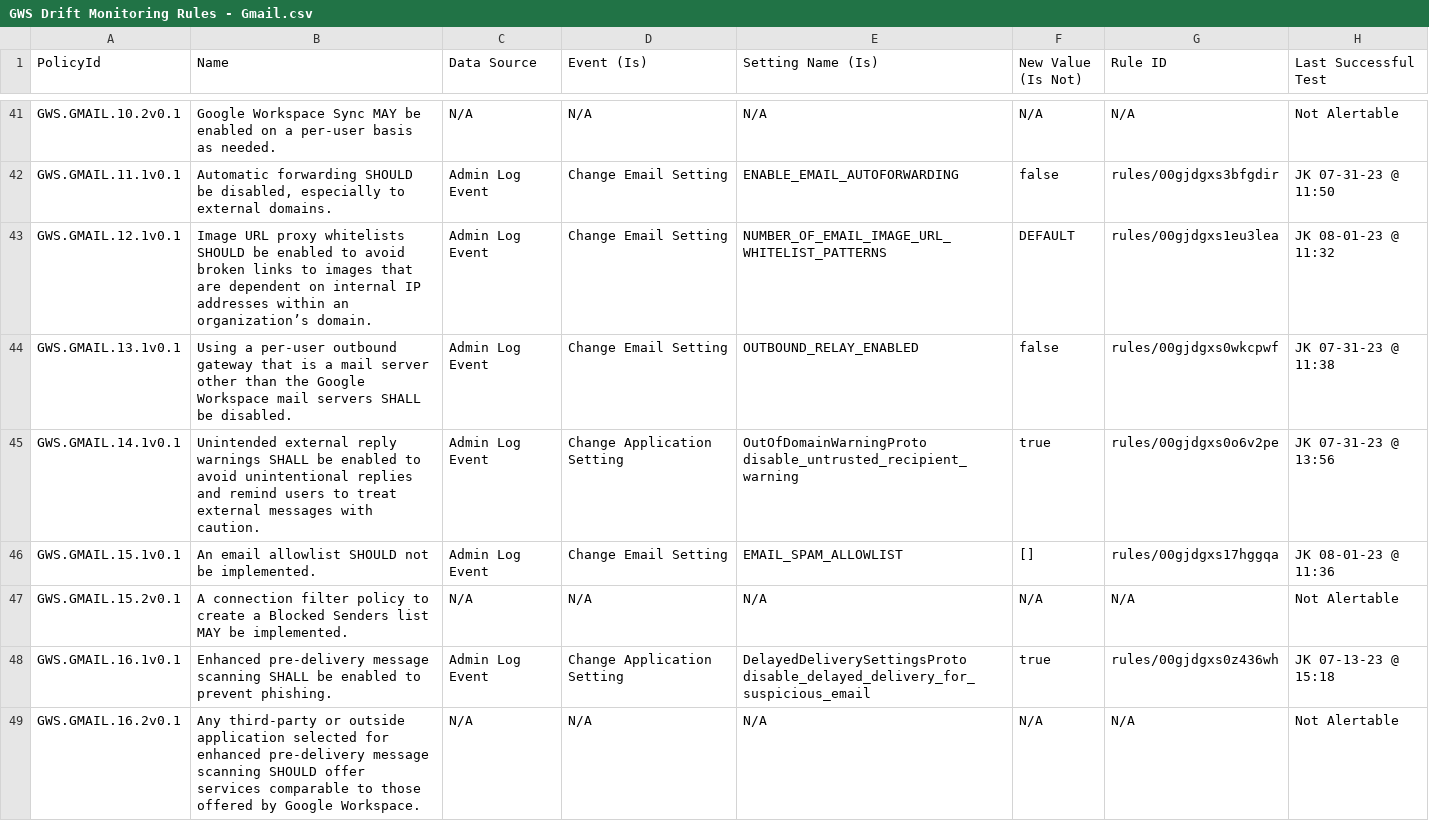
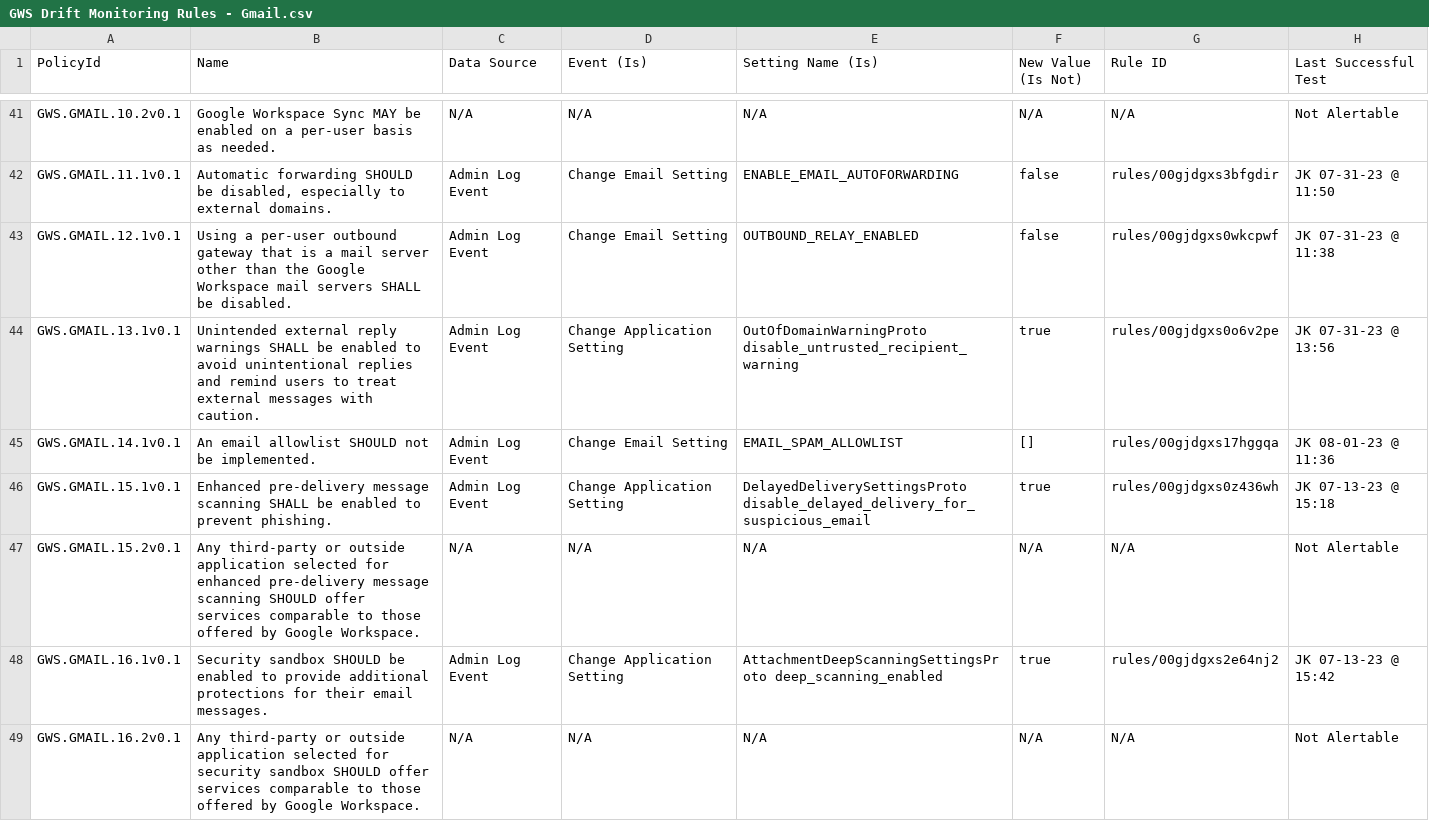
Before and after one commit to cisagov/ScubaGoggles, a CSV file: drift-rules/GWS Drift Monitoring Rules - Gmail.csv, drawn as a sheet; only a part is shown, gaps mark what is left out; the diff covers the shown part only.

Commit message:
Fixed Drift Rules file

```diff
--- a/drift-rules/GWS Drift Monitoring Rules - Gmail.csv
+++ b/drift-rules/GWS Drift Monitoring Rules - Gmail.csv
@@ -42,8 +42,8 @@ GWS.GMAIL.10.2v0.1,Google Workspace Sync MAY be enabled on a per-user basis as n
 GWS.GMAIL.11.1v0.1,"Automatic forwarding SHOULD be disabled, especially to external domains.",Admin Log Event,Change Email Setting,ENABLE_EMAIL_AUTOFORWARDING,false,rules/00gjdgxs3bfgdir,JK 07-31-23 @ 11:50
-GWS.GMAIL.12.1v0.1,Image URL proxy whitelists SHOULD be enabled to avoid broken links to images that are dependent on internal IP addresses within an organization’s domain.,Admin Log Event,Change Email Setting,NUMBER_OF_EMAIL_IMAGE_URL_WHITELIST_PATTERNS,DEFAULT,rules/00gjdgxs1eu3lea,JK 08-01-23 @ 11:32
-GWS.GMAIL.13.1v0.1,Using a per-user outbound gateway that is a mail server other than the Google Workspace mail servers SHALL be disabled.,Admin Log Event,Change Email Setting,OUTBOUND_RELAY_ENABLED,false,rules/00gjdgxs0wkcpwf,JK 07-31-23 @ 11:38
-GWS.GMAIL.14.1v0.1,Unintended external reply warnings SHALL be enabled to avoid unintentional replies and remind users to treat external messages with caution.,Admin Log Event,Change Application Setting,OutOfDomainWarningProto disable_untrusted_recipient_warning,true,rules/00gjdgxs0o6v2pe,JK 07-31-23 @ 13:56
-GWS.GMAIL.15.1v0.1,An email allowlist SHOULD not be implemented.,Admin Log Event,Change Email Setting,EMAIL_SPAM_ALLOWLIST,[],rules/00gjdgxs17hggqa,JK 08-01-23 @ 11:36
-GWS.GMAIL.15.2v0.1,A connection filter policy to create a Blocked Senders list MAY be implemented.,N/A,N/A,N/A,N/A,N/A,Not Alertable
-GWS.GMAIL.16.1v0.1,Enhanced pre-delivery message scanning SHALL be enabled to prevent phishing.,Admin Log Event,Change Application Setting,DelayedDeliverySettingsProto disable_delayed_delivery_for_suspicious_email,true,rules/00gjdgxs0z436wh,JK 07-13-23 @ 15:18
-GWS.GMAIL.16.2v0.1,Any third-party or outside application selected for enhanced pre-delivery message scanning SHOULD offer services comparable to those offered by Google Workspace.,N/A,N/A,N/A,N/A,N/A,Not Alertable
+GWS.GMAIL.12.1v0.1,Using a per-user outbound gateway that is a mail server other than the Google Workspace mail servers SHALL be disabled.,Admin Log Event,Change Email Setting,OUTBOUND_RELAY_ENABLED,false,rules/00gjdgxs0wkcpwf,JK 07-31-23 @ 11:38
+GWS.GMAIL.13.1v0.1,Unintended external reply warnings SHALL be enabled to avoid unintentional replies and remind users to treat external messages with caution.,Admin Log Event,Change Application Setting,OutOfDomainWarningProto disable_untrusted_recipient_warning,true,rules/00gjdgxs0o6v2pe,JK 07-31-23 @ 13:56
+GWS.GMAIL.14.1v0.1,An email allowlist SHOULD not be implemented.,Admin Log Event,Change Email Setting,EMAIL_SPAM_ALLOWLIST,[],rules/00gjdgxs17hggqa,JK 08-01-23 @ 11:36
+GWS.GMAIL.15.1v0.1,Enhanced pre-delivery message scanning SHALL be enabled to prevent phishing.,Admin Log Event,Change Application Setting,DelayedDeliverySettingsProto disable_delayed_delivery_for_suspicious_email,true,rules/00gjdgxs0z436wh,JK 07-13-23 @ 15:18
+GWS.GMAIL.15.2v0.1,Any third-party or outside application selected for enhanced pre-delivery message scanning SHOULD offer services comparable to those offered by Google Workspace.,N/A,N/A,N/A,N/A,N/A,Not Alertable
+GWS.GMAIL.16.1v0.1,Security sandbox SHOULD be enabled to provide additional protections for their email messages.,Admin Log Event,Change Application Setting,AttachmentDeepScanningSettingsProto deep_scanning_enabled,true,rules/00gjdgxs2e64nj2,JK 07-13-23 @ 15:42
+GWS.GMAIL.16.2v0.1,Any third-party or outside application selected for security sandbox SHOULD offer services comparable to those offered by Google Workspace.,N/A,N/A,N/A,N/A,N/A,Not Alertable
```
Also changed, not shown: 10 removed rows and 13 edited cells elsewhere in this file.
